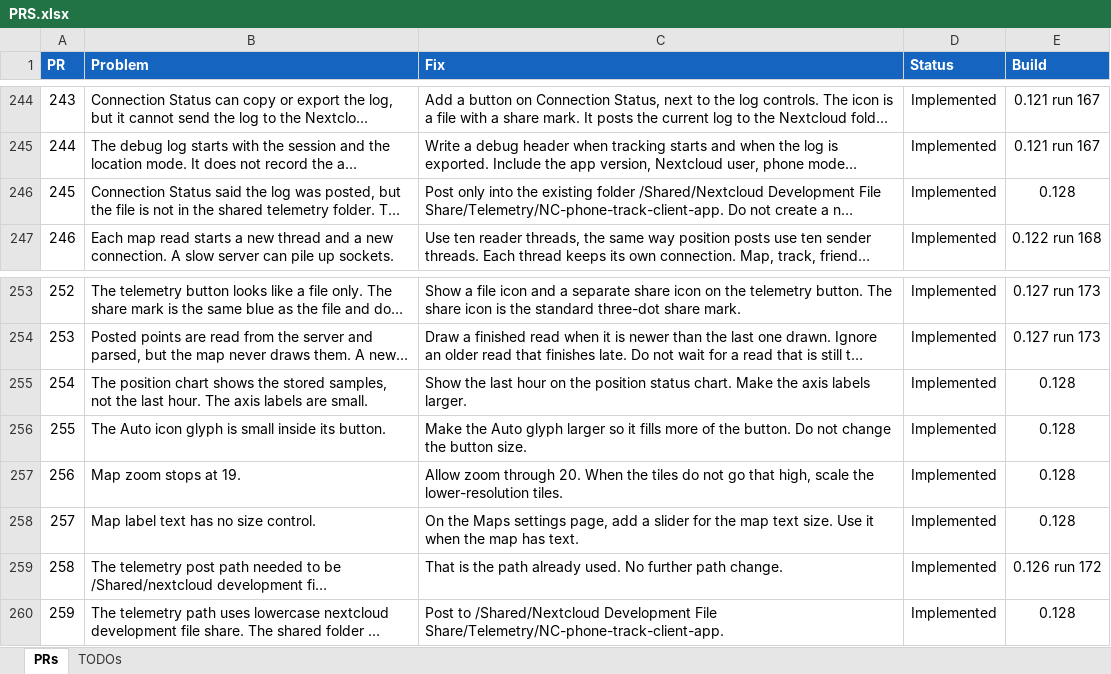
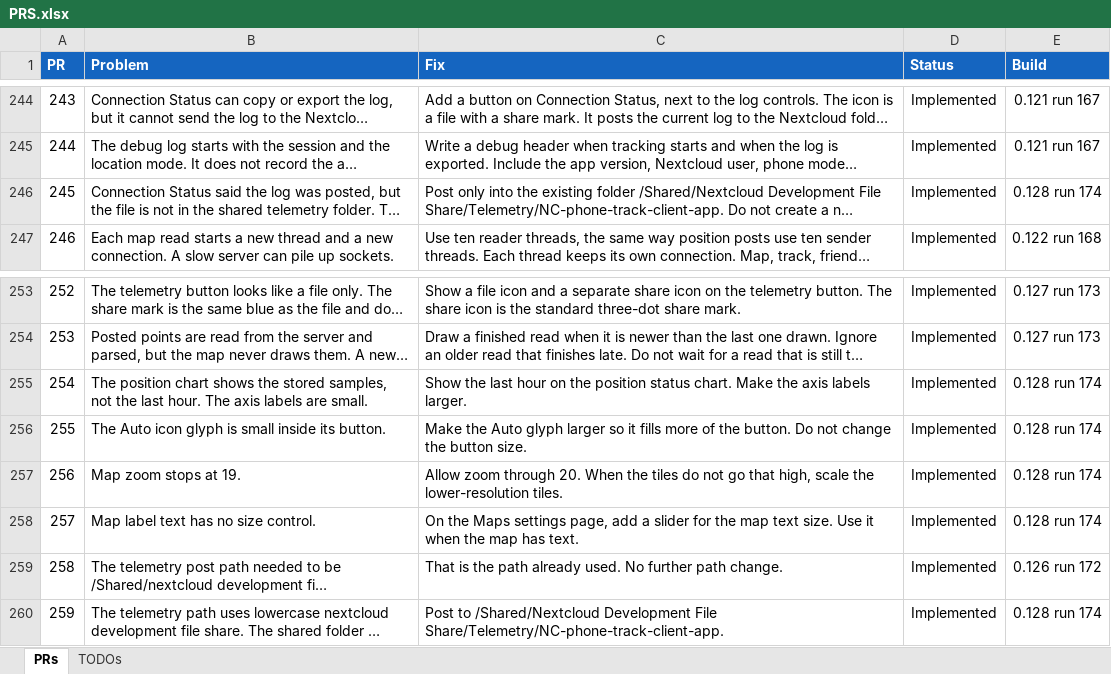
Before and after one commit to jonopelgt/NextcloudPhoneTrack, an Excel workbook: PRS.xlsx, sheet PRs, drawn as a sheet; only a part is shown, gaps mark what is left out; long unchanged cells end in …; values as stored, in another font and other column widths than the file's, no borders; conditional formats not drawn; the diff names each change by its address in the sheet, - before the commit and + after, or states it on an @@ line.

Commit message:
Record PR 245 and 254 through 259 as shipped

```diff
--- a/PRS.xlsx (sheet PRs)
+++ b/PRS.xlsx (sheet PRs)
-E246 (Build): 0.128
+E246 (Build): 0.128 run 174
-E255:E258 (Build): 0.128
+E255:E258 (Build): 0.128 run 174
-E260 (Build): 0.128
+E260 (Build): 0.128 run 174
```
